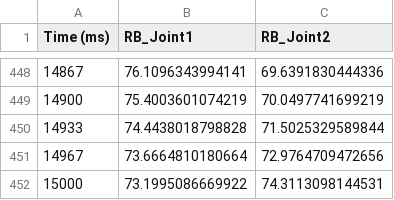
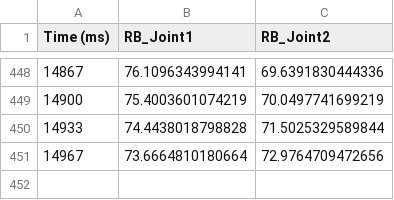
Before and after one commit to NaiveD/Slimdog, a CSV file: Experiment/Scaffold/12-23/Reducing-support/Kinovea/Red_P1_R3_J12_Angle.csv, drawn as a sheet; only a part is shown, gaps mark what is left out; the diff names each change by its address in the sheet, - before the commit and + after, or states it on an @@ line.

```diff
--- a/Experiment/Scaffold/12-23/Reducing-support/Kinovea/Red_P1_R3_J12_Angle.csv
+++ b/Experiment/Scaffold/12-23/Reducing-support/Kinovea/Red_P1_R3_J12_Angle.csv
-row 452: 15000 | 73.1995086669922 | 74.3113098144531
```
Also changed, not shown: Experiment/Scaffold/12-23/Min-support/Kinovea/Min_P1_R1_RB_J12_Angle.csv, Experiment/Scaffold/12-23/Min-support/Kinovea/Min_P1_R1_RB_J12_Angle_2.csv, 7 other files.
